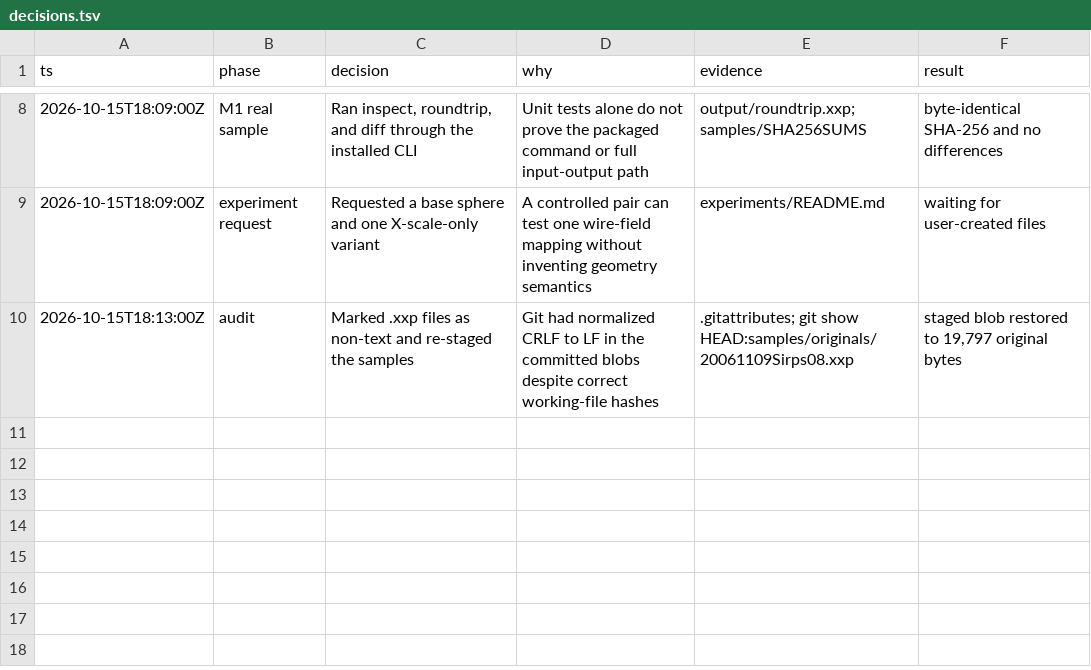
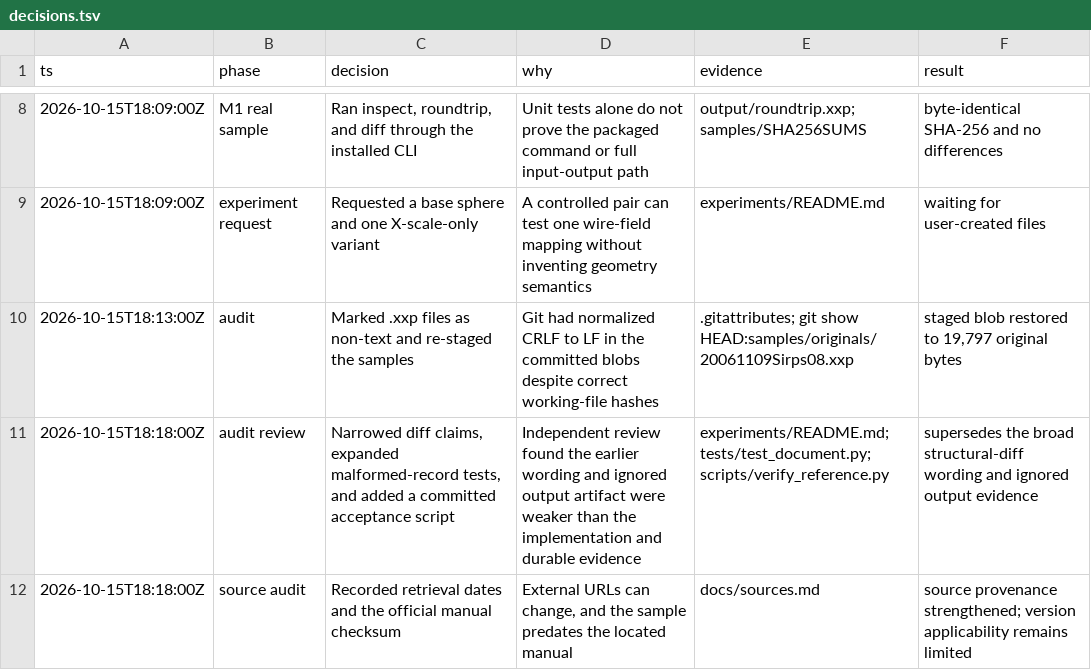
Before and after one commit to dmonachello/xenoAi, a TSV file: decisions.tsv, drawn as a sheet; only a part is shown, gaps mark what is left out; the diff names each change by its address in the sheet, - before the commit and + after, or states it on an @@ line.

Commit message:
test: harden M1 audit evidence

```diff
--- a/decisions.tsv
+++ b/decisions.tsv
+row 11: 2026-10-15T18:18:00Z | audit review | Narrowed diff claims, expanded malformed-record tests, and added a committed acceptance script | Independent review found the earlier wording and ignored output artifact were weaker than the implementation and durable evidence | experiments/README.md; tests/test_document.py; scripts/verify_reference.py | supersedes the broad structural-diff wording and ignored output evidence
+row 12: 2026-10-15T18:18:00Z | source audit | Recorded retrieval dates and the official manual checksum | External URLs can change, and the sample predates the located manual | docs/sources.md | source provenance strengthened; version applicability remains limited
```
Also changed, not shown: docs/format-evidence.tsv, 5 other files.
